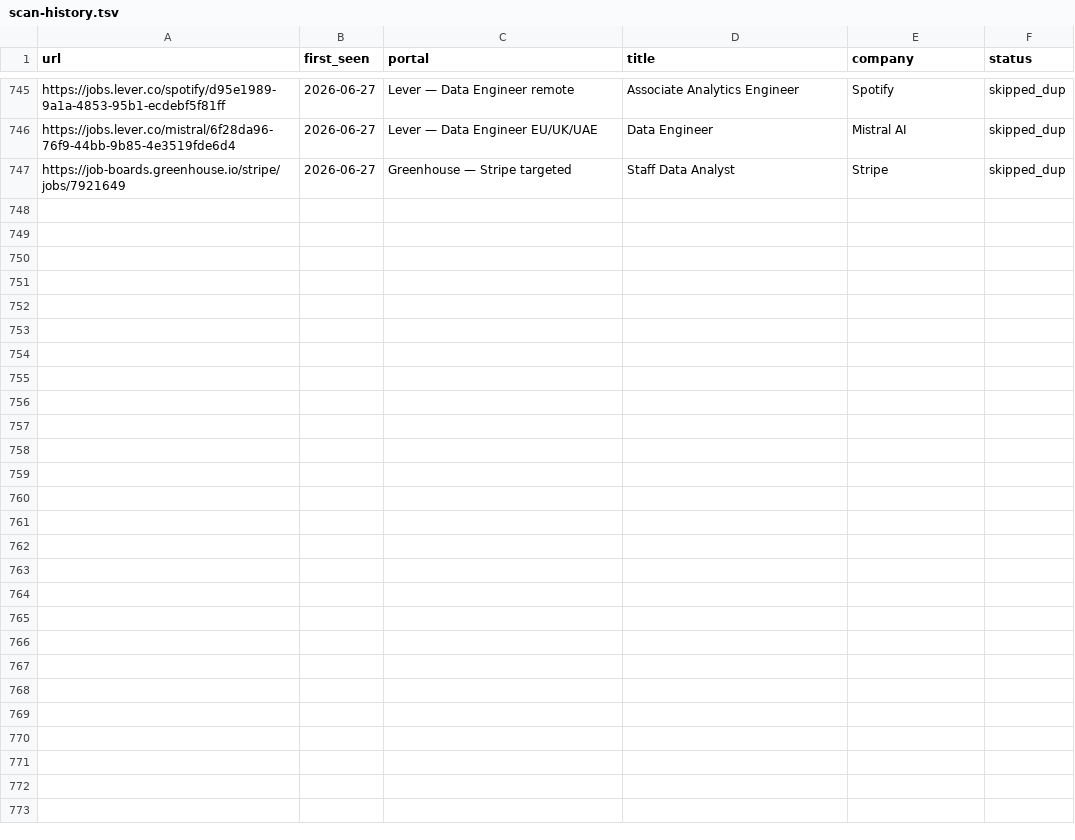
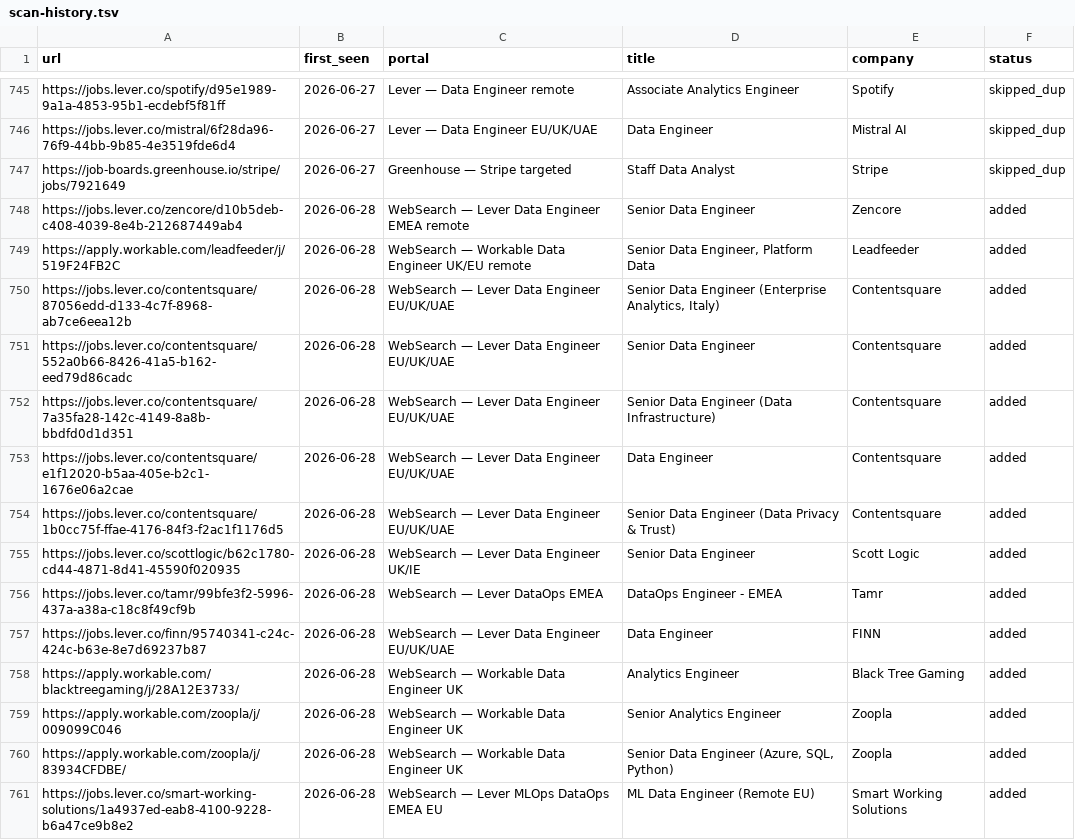
Before and after one commit to MoAshraf10/career-ops, a TSV file: data/scan-history.tsv, drawn as a sheet; only a part is shown, gaps mark what is left out; the diff covers the shown part only; the diff names each change by its address in the sheet, - before the commit and + after, or states it on an @@ line.

```diff
--- a/data/scan-history.tsv
+++ b/data/scan-history.tsv
+row 748: https://jobs.lever.co/zencore/d10b5deb-c408-4039-8e4b-212687449ab4 | 2026-06-28 | WebSearch — Lever Data Engineer EMEA remote | Senior Data Engineer | Zencore | added
+row 749: https://apply.workable.com/leadfeeder/j/519F24FB2C | 2026-06-28 | WebSearch — Workable Data Engineer UK/EU remote | Senior Data Engineer, Platform Data | Leadfeeder | added
+row 750: https://jobs.lever.co/contentsquare/87056edd-d133-4c7f-8968-ab7ce6eea12b | 2026-06-28 | WebSearch — Lever Data Engineer EU/UK/UAE | Senior Data Engineer (Enterprise Analytics, Italy) | Contentsquare | added
+row 751: https://jobs.lever.co/contentsquare/552a0b66-8426-41a5-b162-eed79d86cadc | 2026-06-28 | WebSearch — Lever Data Engineer EU/UK/UAE | Senior Data Engineer | Contentsquare | added
+row 752: https://jobs.lever.co/contentsquare/7a35fa28-142c-4149-8a8b-bbdfd0d1d351 | 2026-06-28 | WebSearch — Lever Data Engineer EU/UK/UAE | Senior Data Engineer (Data Infrastructure) | Contentsquare | added
+row 753: https://jobs.lever.co/contentsquare/e1f12020-b5aa-405e-b2c1-1676e06a2cae | 2026-06-28 | WebSearch — Lever Data Engineer EU/UK/UAE | Data Engineer | Contentsquare | added
+row 754: https://jobs.lever.co/contentsquare/1b0cc75f-ffae-4176-84f3-f2ac1f1176d5 | 2026-06-28 | WebSearch — Lever Data Engineer EU/UK/UAE | Senior Data Engineer (Data Privacy & Trust) | Contentsquare | added
+row 755: https://jobs.lever.co/scottlogic/b62c1780-cd44-4871-8d41-45590f020935 | 2026-06-28 | WebSearch — Lever Data Engineer UK/IE | Senior Data Engineer | Scott Logic | added
+row 756: https://jobs.lever.co/tamr/99bfe3f2-5996-437a-a38a-c18c8f49cf9b | 2026-06-28 | WebSearch — Lever DataOps EMEA | DataOps Engineer - EMEA | Tamr | added
+row 757: https://jobs.lever.co/finn/95740341-c24c-424c-b63e-8e7d69237b87 | 2026-06-28 | WebSearch — Lever Data Engineer EU/UK/UAE | Data Engineer | FINN | added
+row 758: https://apply.workable.com/blacktreegaming/j/28A12E3733/ | 2026-06-28 | WebSearch — Workable Data Engineer UK | Analytics Engineer | Black Tree Gaming | added
+row 759: https://apply.workable.com/zoopla/j/009099C046 | 2026-06-28 | WebSearch — Workable Data Engineer UK | Senior Analytics Engineer | Zoopla | added
+row 760: https://apply.workable.com/zoopla/j/83934CFDBE/ | 2026-06-28 | WebSearch — Workable Data Engineer UK | Senior Data Engineer (Azure, SQL, Python) | Zoopla | added
+row 761: https://jobs.lever.co/smart-working-solutions/1a4937ed-eab8-4100-9228-b6a47ce9b8e2 | 2026-06-28 | WebSearch — Lever MLOps DataOps EMEA EU | ML Data Engineer (Remote EU) | Smart Working Solutions | added
```
Also changed, not shown: 13 added rows elsewhere in this file, 1 other file.
